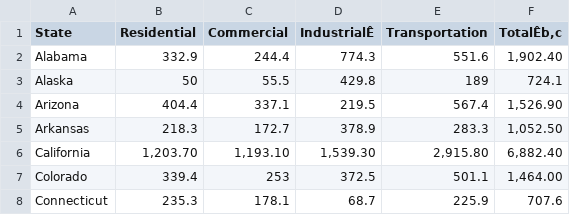
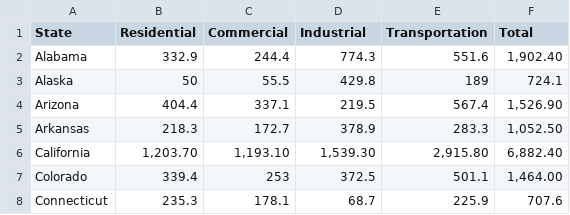
Before and after one commit to Calumshewson/Project-1-Challenge, a CSV file: Energy Consumption by Sector.csv, drawn as a sheet; only a part is shown; the diff names each change by its address in the sheet, - before the commit and + after, or states it on an @@ line.

Commit message:
Add files via upload

```diff
--- a/Energy Consumption by Sector.csv
+++ b/Energy Consumption by Sector.csv
-D1: IndustrialÊ
+D1: Industrial
-F1: TotalÊb,c
+F1: Total
```
